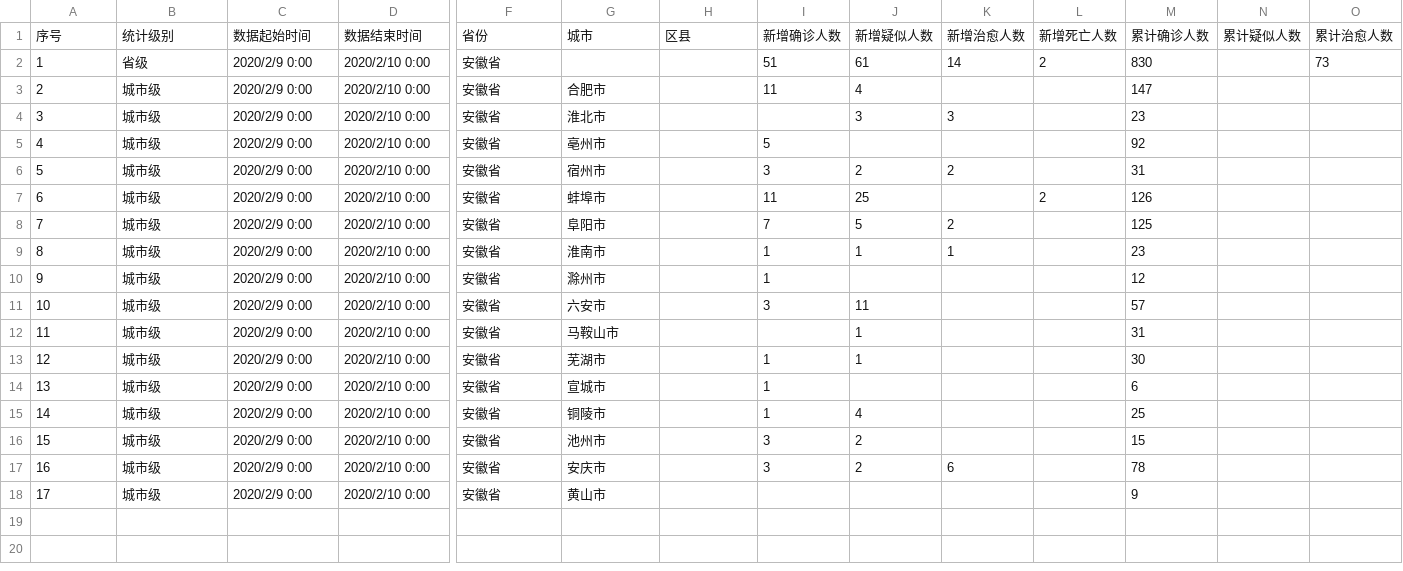
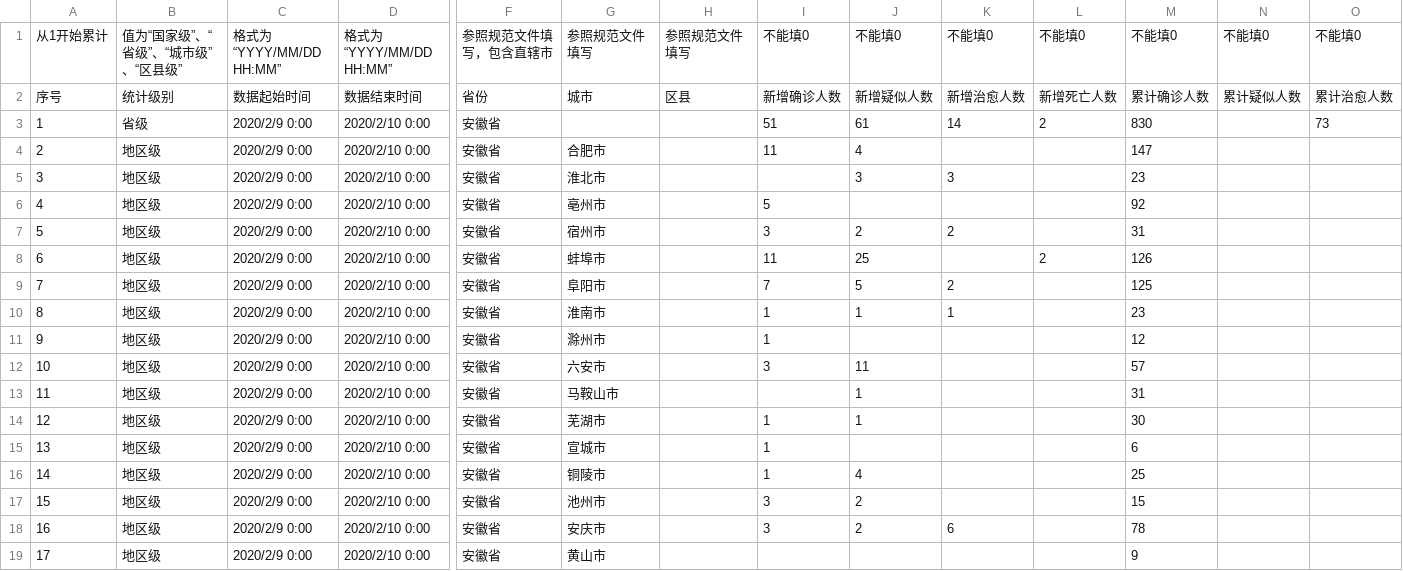
Before and after one commit to Anian-skye/pkuvis.github.io, a CSV file: NCP/data/unchecked/manual_collect/china/anhui/anhuiCaseStatistics_20200209.csv, drawn as a sheet; only a part is shown, gaps mark what is left out; addresses are those after the commit; rows hold the shown columns only; the diff names each change by its address in the sheet, - before the commit and + after, or states it on an @@ line.

```diff
--- a/NCP/data/unchecked/manual_collect/china/anhui/anhuiCaseStatistics_20200209.csv
+++ b/NCP/data/unchecked/manual_collect/china/anhui/anhuiCaseStatistics_20200209.csv
+row 1: 从1开始累计 | 值为“国家级”、“省级”、“城市级”、“区县级” | 格式为“YYYY/MM/DD HH:MM” | 格式为“YYYY/MM/DD HH:MM” | 参照规范文件填写，包含直辖市 | 参照规范文件填写 | 参照规范文件填写 | 不能填0 | 不能填0 | 不能填0 | 不能填0 | 不能填0 | 不能填0 | 不能填0
-B4:B19: 城市级
+B4:B19: 地区级
```
Also changed, not shown: NCP/data/unchecked/manual_collect/china/guangdong/guangdongCaseStatistics_20200210.csv, NCP/data/unchecked/manual_collect/china/hubei/hubeiCaseStatistics_20200209.csv, 54 other files.
